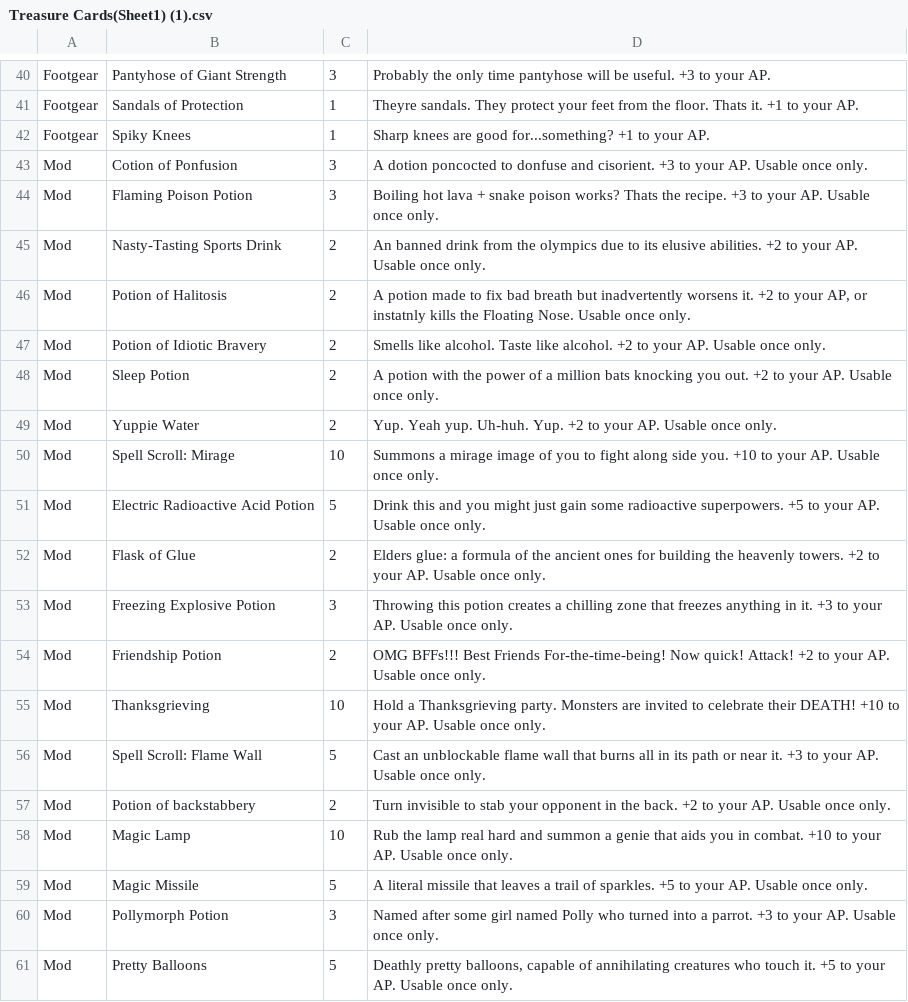
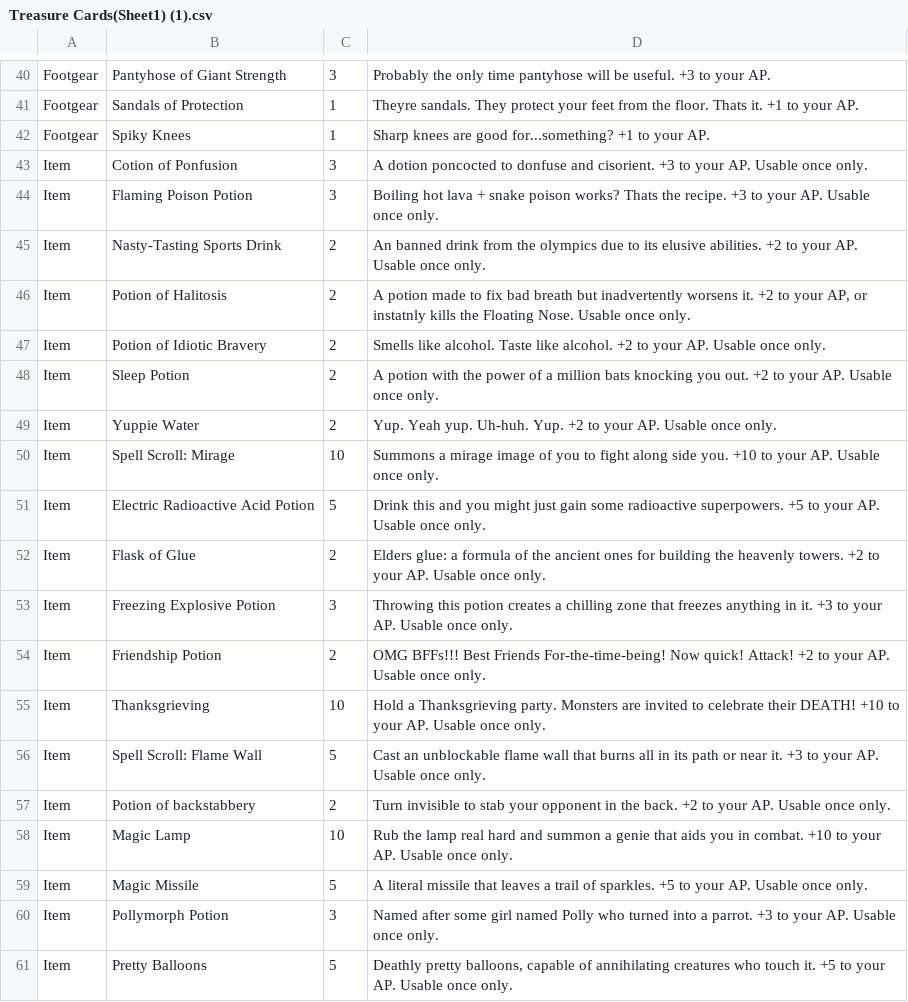
Before and after one commit to Merced-College/finalprojects-itsjared501, a CSV file: Treasure Cards(Sheet1) (1).csv, drawn as a sheet; only a part is shown, gaps mark what is left out.

Commit message:
treasure hashmap and some treasure methods

```diff
--- a/Treasure Cards(Sheet1) (1).csv
+++ b/Treasure Cards(Sheet1) (1).csv
@@ -42,20 +42,20 @@ Footgear,Sandals of Protection,1,"Theyre sandals. They protect your feet from th
 Footgear,Spiky Knees,1,"Sharp knees are good for...something? +1 to your AP.",
-Mod,Cotion of Ponfusion,3,"A dotion poncocted to donfuse and cisorient. +3 to your AP. Usable once only.",
-Mod,Flaming Poison Potion,3,"Boiling hot lava + snake poison works? Thats the recipe. +3 to your AP. Usable once only.",
-Mod,Nasty-Tasting Sports Drink,2,"An banned drink from the olympics due to its elusive abilities. +2 to your AP. Usable once only.",
-Mod,Potion of Halitosis,2,"A potion made to fix bad breath but inadvertently worsens it. +2 to your AP, or instatnly kills the Floating Nose. Usable once only.",
-Mod,Potion of Idiotic Bravery,2,"Smells like alcohol. Taste like alcohol. +2 to your AP. Usable once only.",
-Mod,Sleep Potion,2,"A potion with the power of a million bats knocking you out. +2 to your AP. Usable once only.",
-Mod,Yuppie Water,2,"Yup. Yeah yup. Uh-huh. Yup. +2 to your AP. Usable once only.",
-Mod,Spell Scroll: Mirage,10,"Summons a mirage image of you to fight along side you. +10 to your AP. Usable once only.",
-Mod,Electric Radioactive Acid Potion,5,"Drink this and you might just gain some radioactive superpowers. +5 to your AP. Usable once only.",
-Mod,Flask of Glue,2,"Elders glue: a formula of the ancient ones for building the heavenly towers. +2 to your AP. Usable once only.",
-Mod,Freezing Explosive Potion,3,"Throwing this potion creates a chilling zone that freezes anything in it. +3 to your AP. Usable once only.",
-Mod,Friendship Potion,2,"OMG BFFs!!! Best Friends For-the-time-being! Now quick! Attack! +2 to your AP. Usable once only.",
-Mod,Thanksgrieving,10,"Hold a Thanksgrieving party. Monsters are invited to celebrate their DEATH! +10 to your AP. Usable once only.",
-Mod,Spell Scroll: Flame Wall,5,"Cast an unblockable flame wall that burns all in its path or near it. +3 to your AP. Usable once only.",
-Mod,Potion of backstabbery,2,"Turn invisible to stab your opponent in the back. +2 to your AP. Usable once only.",
-Mod,Magic Lamp,10,"Rub the lamp real hard and summon a genie that aids you in combat. +10 to your AP. Usable once only.",
-Mod,Magic Missile,5,"A literal missile that leaves a trail of sparkles. +5 to your AP. Usable once only.",
-Mod,Pollymorph Potion,3,"Named after some girl named Polly who turned into a parrot. +3 to your AP. Usable once only.",
-Mod,Pretty Balloons,5,"Deathly pretty balloons, capable of annihilating creatures who touch it. +5 to your AP. Usable once only.",
+Item,Cotion of Ponfusion,3,"A dotion poncocted to donfuse and cisorient. +3 to your AP. Usable once only.",
+Item,Flaming Poison Potion,3,"Boiling hot lava + snake poison works? Thats the recipe. +3 to your AP. Usable once only.",
+Item,Nasty-Tasting Sports Drink,2,"An banned drink from the olympics due to its elusive abilities. +2 to your AP. Usable once only.",
+Item,Potion of Halitosis,2,"A potion made to fix bad breath but inadvertently worsens it. +2 to your AP, or instatnly kills the Floating Nose. Usable once only.",
+Item,Potion of Idiotic Bravery,2,"Smells like alcohol. Taste like alcohol. +2 to your AP. Usable once only.",
+Item,Sleep Potion,2,"A potion with the power of a million bats knocking you out. +2 to your AP. Usable once only.",
+Item,Yuppie Water,2,"Yup. Yeah yup. Uh-huh. Yup. +2 to your AP. Usable once only.",
+Item,Spell Scroll: Mirage,10,"Summons a mirage image of you to fight along side you. +10 to your AP. Usable once only.",
+Item,Electric Radioactive Acid Potion,5,"Drink this and you might just gain some radioactive superpowers. +5 to your AP. Usable once only.",
+Item,Flask of Glue,2,"Elders glue: a formula of the ancient ones for building the heavenly towers. +2 to your AP. Usable once only.",
+Item,Freezing Explosive Potion,3,"Throwing this potion creates a chilling zone that freezes anything in it. +3 to your AP. Usable once only.",
+Item,Friendship Potion,2,"OMG BFFs!!! Best Friends For-the-time-being! Now quick! Attack! +2 to your AP. Usable once only.",
+Item,Thanksgrieving,10,"Hold a Thanksgrieving party. Monsters are invited to celebrate their DEATH! +10 to your AP. Usable once only.",
+Item,Spell Scroll: Flame Wall,5,"Cast an unblockable flame wall that burns all in its path or near it. +3 to your AP. Usable once only.",
+Item,Potion of backstabbery,2,"Turn invisible to stab your opponent in the back. +2 to your AP. Usable once only.",
+Item,Magic Lamp,10,"Rub the lamp real hard and summon a genie that aids you in combat. +10 to your AP. Usable once only.",
+Item,Magic Missile,5,"A literal missile that leaves a trail of sparkles. +5 to your AP. Usable once only.",
+Item,Pollymorph Potion,3,"Named after some girl named Polly who turned into a parrot. +3 to your AP. Usable once only.",
+Item,Pretty Balloons,5,"Deathly pretty balloons, capable of annihilating creatures who touch it. +5 to your AP. Usable once only.",
```
Also changed, not shown: 3 other files.
